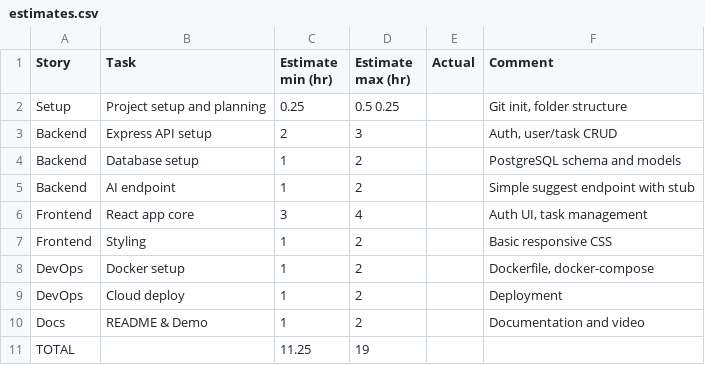
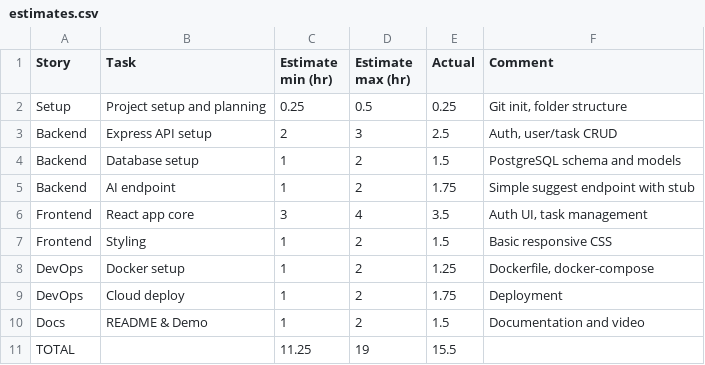
Before and after one commit to Saumya29/SprintSync, a CSV file: estimates.csv, drawn as a sheet.

Commit message:
Updated estimates.csv

```diff
--- a/estimates.csv
+++ b/estimates.csv
@@ -1,11 +1,11 @@
 Story	Task	Estimate min (hr)	Estimate max (hr)	Actual	Comment
-Setup	Project setup and planning	0.25	0.5 0.25		Git init, folder structure
-Backend	Express API setup	2	3		Auth, user/task CRUD
-Backend	Database setup	1	2		PostgreSQL schema and models
-Backend	AI endpoint	1	2		Simple suggest endpoint with stub
-Frontend	React app core	3	4		Auth UI, task management
-Frontend	Styling	1	2		Basic responsive CSS
-DevOps	Docker setup	1	2		Dockerfile, docker-compose
-DevOps	Cloud deploy	1	2		Deployment
-Docs	README & Demo	1	2		Documentation and video
-TOTAL		11.25	19		
+Setup	Project setup and planning	0.25	0.5	0.25	Git init, folder structure
+Backend	Express API setup	2	3	2.5	Auth, user/task CRUD
+Backend	Database setup	1	2	1.5	PostgreSQL schema and models
+Backend	AI endpoint	1	2	1.75	Simple suggest endpoint with stub
+Frontend	React app core	3	4	3.5	Auth UI, task management
+Frontend	Styling	1	2	1.5	Basic responsive CSS
+DevOps	Docker setup	1	2	1.25	Dockerfile, docker-compose
+DevOps	Cloud deploy	1	2	1.75	Deployment
+Docs	README & Demo	1	2	1.5	Documentation and video
+TOTAL		11.25	19	15.5		
```
